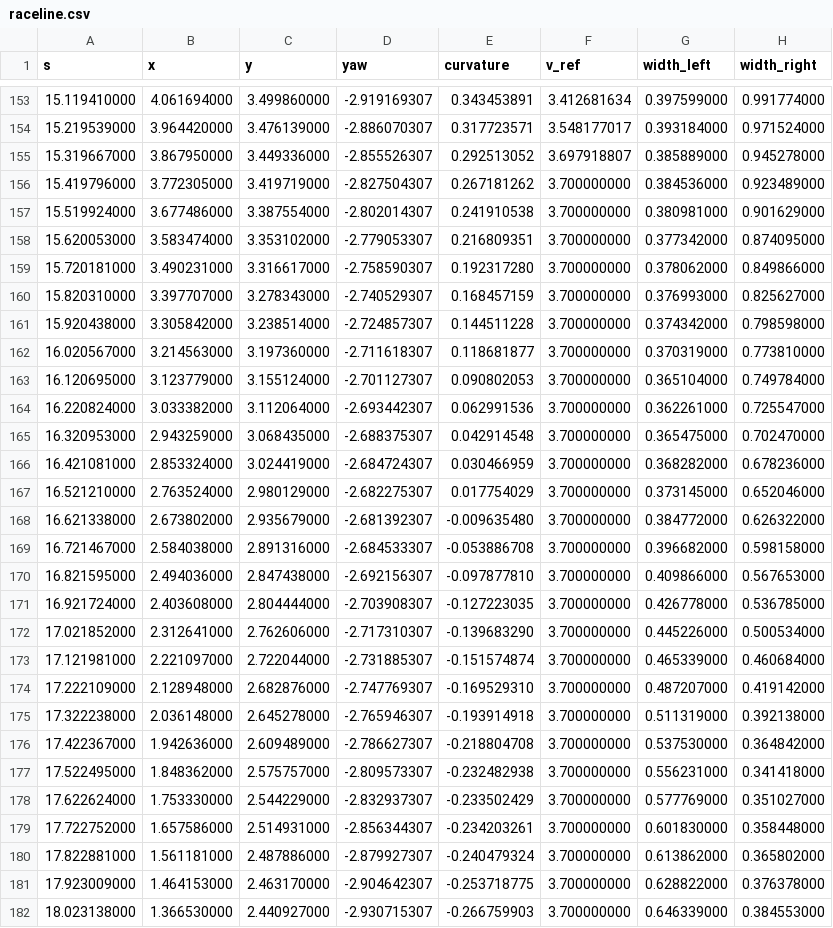
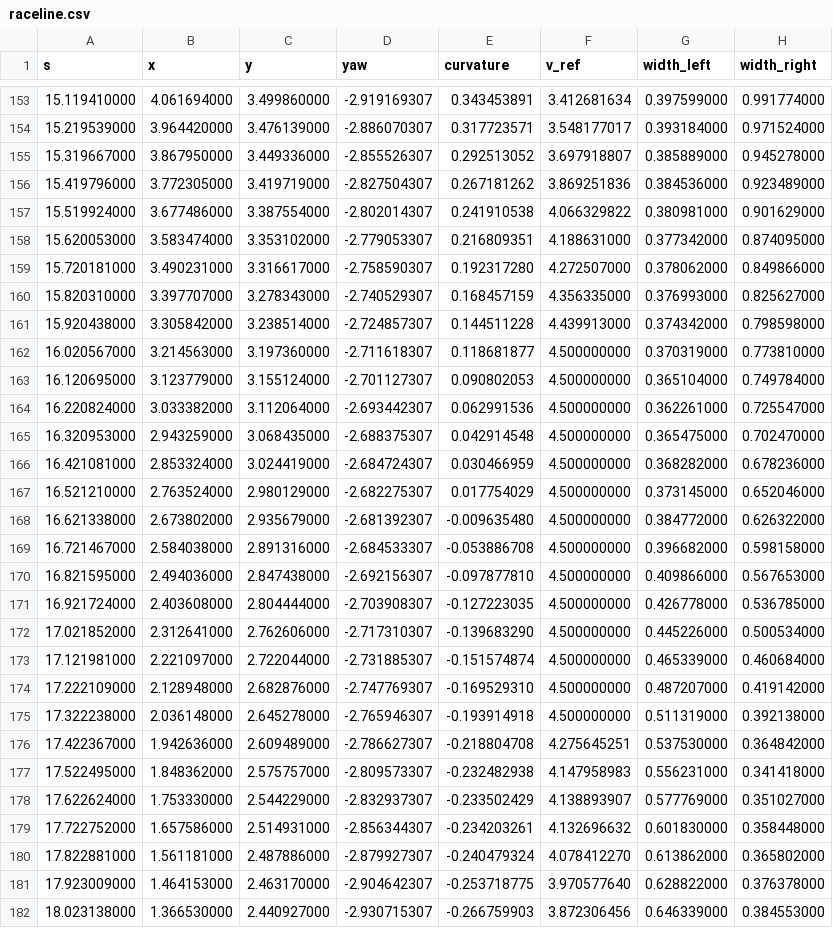
Before and after one commit to An0hana/roboracer, a CSV file: roboracer_maps/maps/racetrack_v1/raceline.csv, drawn as a sheet; only a part is shown, gaps mark what is left out; the diff covers the shown part only.

```diff
--- a/roboracer_maps/maps/racetrack_v1/raceline.csv
+++ b/roboracer_maps/maps/racetrack_v1/raceline.csv
@@ -155,28 +155,28 @@ s,x,y,yaw,curvature,v_ref,width_left,width_right
 15.319667000,3.867950000,3.449336000,-2.855526307,0.292513052,3.697918807,0.385889000,0.945278000
-15.419796000,3.772305000,3.419719000,-2.827504307,0.267181262,3.700000000,0.384536000,0.923489000
-15.519924000,3.677486000,3.387554000,-2.802014307,0.241910538,3.700000000,0.380981000,0.901629000
-15.620053000,3.583474000,3.353102000,-2.779053307,0.216809351,3.700000000,0.377342000,0.874095000
-15.720181000,3.490231000,3.316617000,-2.758590307,0.192317280,3.700000000,0.378062000,0.849866000
-15.820310000,3.397707000,3.278343000,-2.740529307,0.168457159,3.700000000,0.376993000,0.825627000
-15.920438000,3.305842000,3.238514000,-2.724857307,0.144511228,3.700000000,0.374342000,0.798598000
-16.020567000,3.214563000,3.197360000,-2.711618307,0.118681877,3.700000000,0.370319000,0.773810000
-16.120695000,3.123779000,3.155124000,-2.701127307,0.090802053,3.700000000,0.365104000,0.749784000
-16.220824000,3.033382000,3.112064000,-2.693442307,0.062991536,3.700000000,0.362261000,0.725547000
-16.320953000,2.943259000,3.068435000,-2.688375307,0.042914548,3.700000000,0.365475000,0.702470000
-16.421081000,2.853324000,3.024419000,-2.684724307,0.030466959,3.700000000,0.368282000,0.678236000
-16.521210000,2.763524000,2.980129000,-2.682275307,0.017754029,3.700000000,0.373145000,0.652046000
-16.621338000,2.673802000,2.935679000,-2.681392307,-0.009635480,3.700000000,0.384772000,0.626322000
-16.721467000,2.584038000,2.891316000,-2.684533307,-0.053886708,3.700000000,0.396682000,0.598158000
-16.821595000,2.494036000,2.847438000,-2.692156307,-0.097877810,3.700000000,0.409866000,0.567653000
-16.921724000,2.403608000,2.804444000,-2.703908307,-0.127223035,3.700000000,0.426778000,0.536785000
-17.021852000,2.312641000,2.762606000,-2.717310307,-0.139683290,3.700000000,0.445226000,0.500534000
-17.121981000,2.221097000,2.722044000,-2.731885307,-0.151574874,3.700000000,0.465339000,0.460684000
-17.222109000,2.128948000,2.682876000,-2.747769307,-0.169529310,3.700000000,0.487207000,0.419142000
-17.322238000,2.036148000,2.645278000,-2.765946307,-0.193914918,3.700000000,0.511319000,0.392138000
-17.422367000,1.942636000,2.609489000,-2.786627307,-0.218804708,3.700000000,0.537530000,0.364842000
-17.522495000,1.848362000,2.575757000,-2.809573307,-0.232482938,3.700000000,0.556231000,0.341418000
-17.622624000,1.753330000,2.544229000,-2.832937307,-0.233502429,3.700000000,0.577769000,0.351027000
-17.722752000,1.657586000,2.514931000,-2.856344307,-0.234203261,3.700000000,0.601830000,0.358448000
-17.822881000,1.561181000,2.487886000,-2.879927307,-0.240479324,3.700000000,0.613862000,0.365802000
-17.923009000,1.464153000,2.463170000,-2.904642307,-0.253718775,3.700000000,0.628822000,0.376378000
-18.023138000,1.366530000,2.440927000,-2.930715307,-0.266759903,3.700000000,0.646339000,0.384553000
+15.419796000,3.772305000,3.419719000,-2.827504307,0.267181262,3.869251836,0.384536000,0.923489000
+15.519924000,3.677486000,3.387554000,-2.802014307,0.241910538,4.066329822,0.380981000,0.901629000
+15.620053000,3.583474000,3.353102000,-2.779053307,0.216809351,4.188631000,0.377342000,0.874095000
+15.720181000,3.490231000,3.316617000,-2.758590307,0.192317280,4.272507000,0.378062000,0.849866000
+15.820310000,3.397707000,3.278343000,-2.740529307,0.168457159,4.356335000,0.376993000,0.825627000
+15.920438000,3.305842000,3.238514000,-2.724857307,0.144511228,4.439913000,0.374342000,0.798598000
+16.020567000,3.214563000,3.197360000,-2.711618307,0.118681877,4.500000000,0.370319000,0.773810000
+16.120695000,3.123779000,3.155124000,-2.701127307,0.090802053,4.500000000,0.365104000,0.749784000
+16.220824000,3.033382000,3.112064000,-2.693442307,0.062991536,4.500000000,0.362261000,0.725547000
+16.320953000,2.943259000,3.068435000,-2.688375307,0.042914548,4.500000000,0.365475000,0.702470000
+16.421081000,2.853324000,3.024419000,-2.684724307,0.030466959,4.500000000,0.368282000,0.678236000
+16.521210000,2.763524000,2.980129000,-2.682275307,0.017754029,4.500000000,0.373145000,0.652046000
+16.621338000,2.673802000,2.935679000,-2.681392307,-0.009635480,4.500000000,0.384772000,0.626322000
+16.721467000,2.584038000,2.891316000,-2.684533307,-0.053886708,4.500000000,0.396682000,0.598158000
+16.821595000,2.494036000,2.847438000,-2.692156307,-0.097877810,4.500000000,0.409866000,0.567653000
+16.921724000,2.403608000,2.804444000,-2.703908307,-0.127223035,4.500000000,0.426778000,0.536785000
+17.021852000,2.312641000,2.762606000,-2.717310307,-0.139683290,4.500000000,0.445226000,0.500534000
+17.121981000,2.221097000,2.722044000,-2.731885307,-0.151574874,4.500000000,0.465339000,0.460684000
+17.222109000,2.128948000,2.682876000,-2.747769307,-0.169529310,4.500000000,0.487207000,0.419142000
+17.322238000,2.036148000,2.645278000,-2.765946307,-0.193914918,4.500000000,0.511319000,0.392138000
+17.422367000,1.942636000,2.609489000,-2.786627307,-0.218804708,4.275645251,0.537530000,0.364842000
+17.522495000,1.848362000,2.575757000,-2.809573307,-0.232482938,4.147958983,0.556231000,0.341418000
+17.622624000,1.753330000,2.544229000,-2.832937307,-0.233502429,4.138893907,0.577769000,0.351027000
+17.722752000,1.657586000,2.514931000,-2.856344307,-0.234203261,4.132696632,0.601830000,0.358448000
+17.822881000,1.561181000,2.487886000,-2.879927307,-0.240479324,4.078412270,0.613862000,0.365802000
+17.923009000,1.464153000,2.463170000,-2.904642307,-0.253718775,3.970577640,0.628822000,0.376378000
+18.023138000,1.366530000,2.440927000,-2.930715307,-0.266759903,3.872306456,0.646339000,0.384553000
```
Also changed, not shown: 144 edited cells elsewhere in this file, 3 other files.
